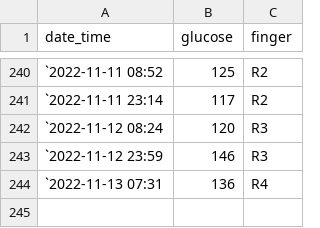
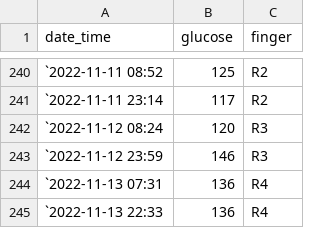
Before and after one commit to gitHubSlinkman/glucose, a CSV file: data/diabetes.csv, drawn as a sheet; only a part is shown, gaps mark what is left out; the diff names each change by its address in the sheet, - before the commit and + after, or states it on an @@ line.

```diff
--- a/data/diabetes.csv
+++ b/data/diabetes.csv
+row 245: `2022-11-13 22:33 | 136 | R4
```
Also changed, not shown: 1 other file.
